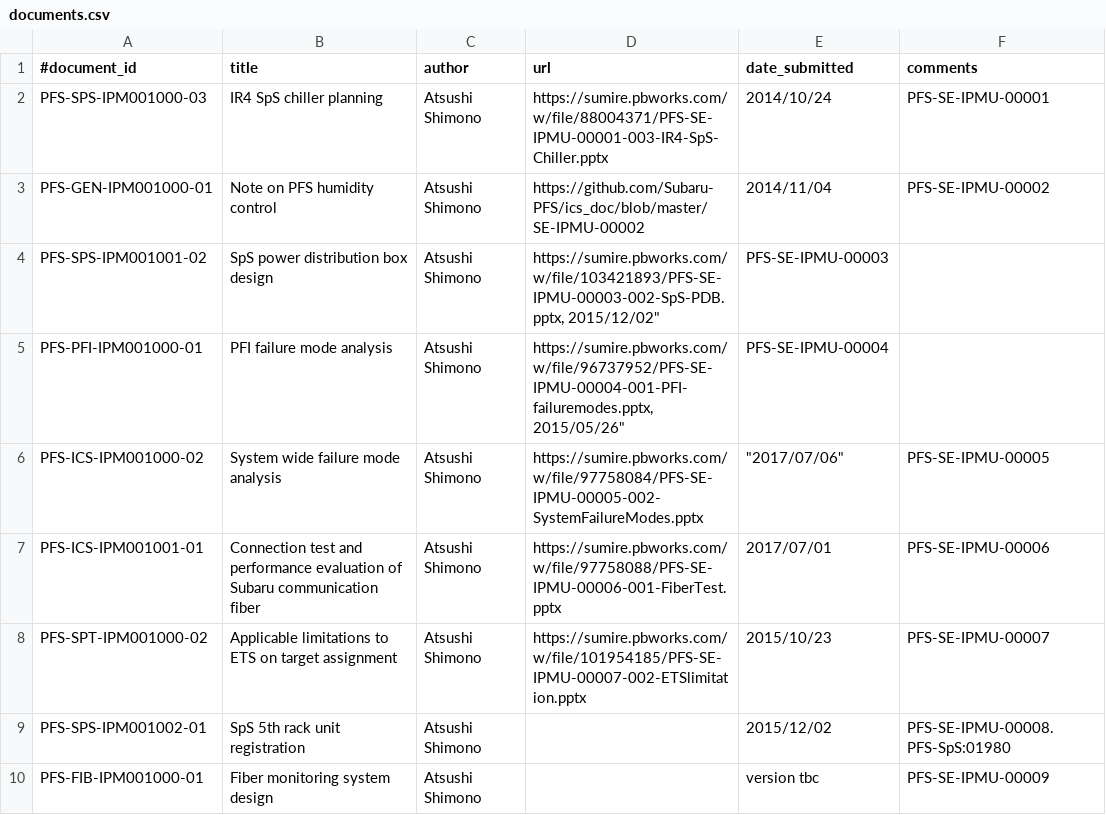
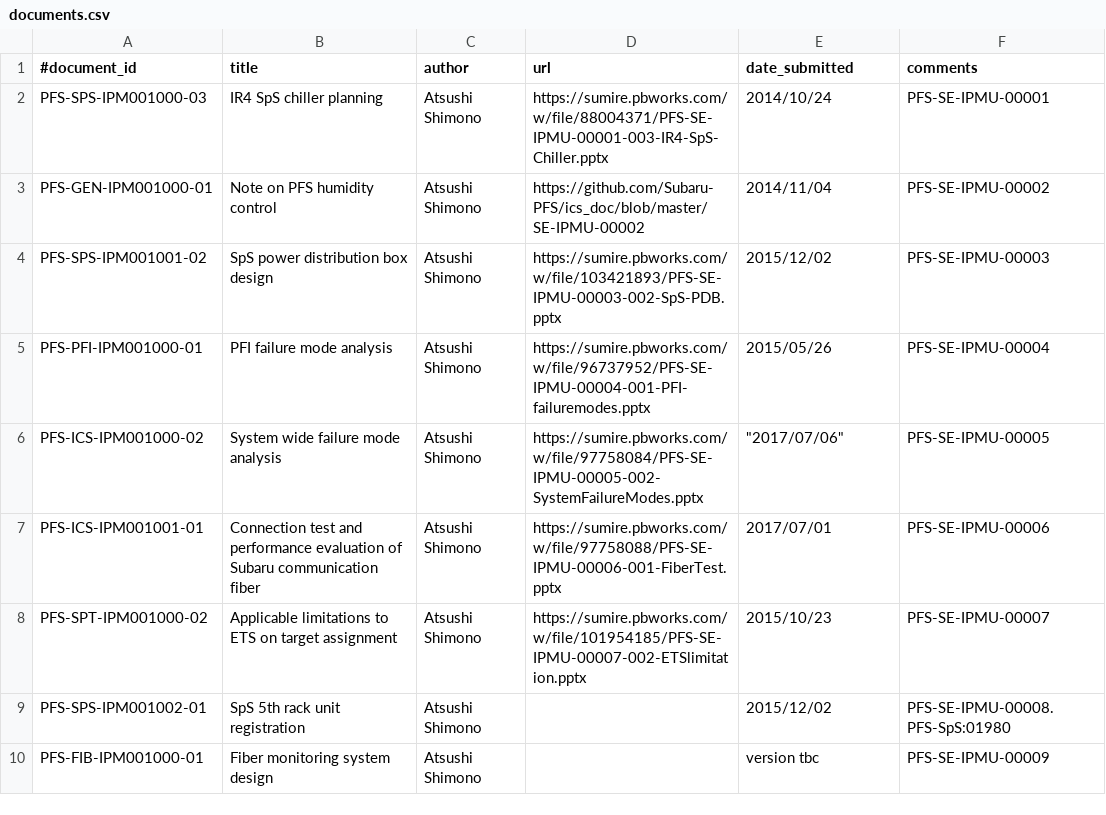
Before and after one commit to Subaru-PFS/doc, a CSV file: registries/ipmu/documents.csv, drawn as a sheet; only a part is shown.

Commit message:
Corrected missing double-quotation.

```diff
--- a/registries/ipmu/documents.csv
+++ b/registries/ipmu/documents.csv
@@ -3,4 +3,4 @@
 "PFS-GEN-IPM001000-01", "Note on PFS humidity control", "Atsushi Shimono", "https://github.com/Subaru-PFS/ics_doc/blob/master/SE-IPMU-00002", "2014/11/04", "PFS-SE-IPMU-00002"
-"PFS-SPS-IPM001001-02", "SpS power distribution box design", "Atsushi Shimono", "https://sumire.pbworks.com/w/file/103421893/PFS-SE-IPMU-00003-002-SpS-PDB.pptx, "2015/12/02", "PFS-SE-IPMU-00003"
-"PFS-PFI-IPM001000-01", "PFI failure mode analysis", "Atsushi Shimono", "https://sumire.pbworks.com/w/file/96737952/PFS-SE-IPMU-00004-001-PFI-failuremodes.pptx, "2015/05/26", "PFS-SE-IPMU-00004"
+"PFS-SPS-IPM001001-02", "SpS power distribution box design", "Atsushi Shimono", "https://sumire.pbworks.com/w/file/103421893/PFS-SE-IPMU-00003-002-SpS-PDB.pptx", "2015/12/02", "PFS-SE-IPMU-00003"
+"PFS-PFI-IPM001000-01", "PFI failure mode analysis", "Atsushi Shimono", "https://sumire.pbworks.com/w/file/96737952/PFS-SE-IPMU-00004-001-PFI-failuremodes.pptx", "2015/05/26", "PFS-SE-IPMU-00004"
 "PFS-ICS-IPM001000-02", "System wide failure mode analysis", "Atsushi Shimono", "https://sumire.pbworks.com/w/file/97758084/PFS-SE-IPMU-00005-002-SystemFailureModes.pptx",	"2017/07/06", "PFS-SE-IPMU-00005"
```
